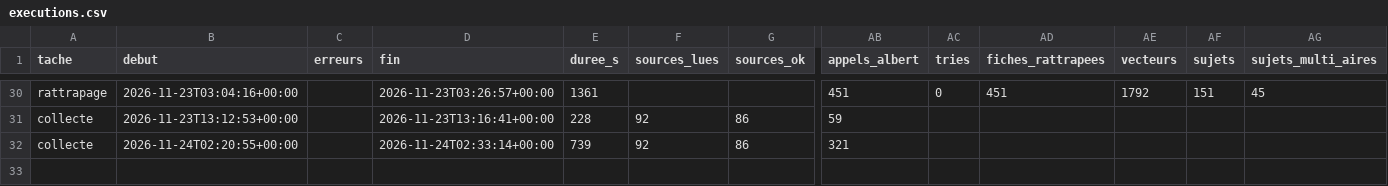
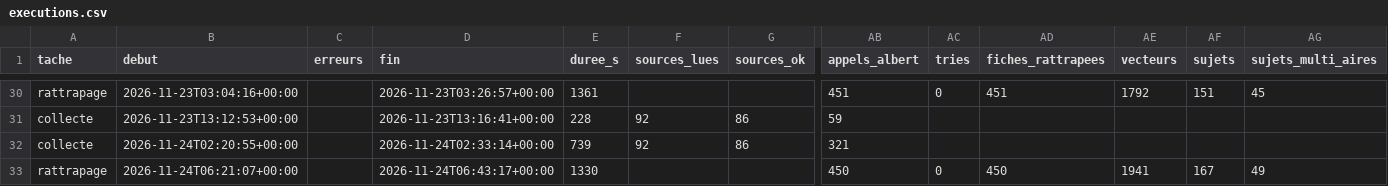
Before and after one commit to GabrielPlassat/tableaubord_innov, a CSV file: journal/executions.csv, drawn as a sheet; only a part is shown, gaps mark what is left out; rows hold the shown columns only; the diff names each change by its address in the sheet, - before the commit and + after, or states it on an @@ line.

```diff
--- a/journal/executions.csv
+++ b/journal/executions.csv
+row 33: rattrapage | 2026-11-24T06:21:07+00:00 |  | 2026-11-24T06:43:17+00:00 | 1330 |  |  | 450 | 0 | 450 | 1941 | 167 | 49
```
Also changed, not shown: journal/sujets_bilan.csv.
